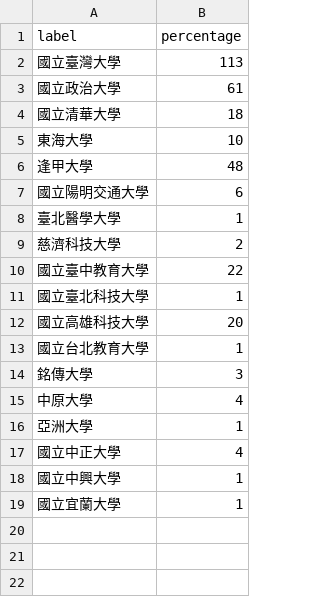
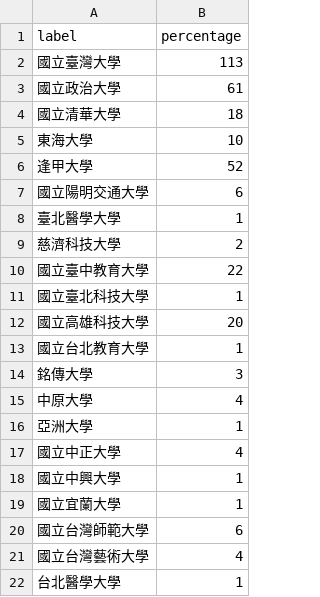
Before and after one commit to EvonneLu-ai/maic-dashboard-2026, a CSV file: data/schools.csv, drawn as a sheet.

Commit message:
auto: sync schools [2026/05/04 17:16]

```diff
--- a/data/schools.csv
+++ b/data/schools.csv
@@ -5,3 +5,3 @@ label,percentage
 東海大學,10
-逢甲大學,48
+逢甲大學,52
 國立陽明交通大學,6
@@ -19 +19,4 @@ label,percentage
 國立宜蘭大學,1
+國立台灣師範大學,6
+國立台灣藝術大學,4
+台北醫學大學,1
```
